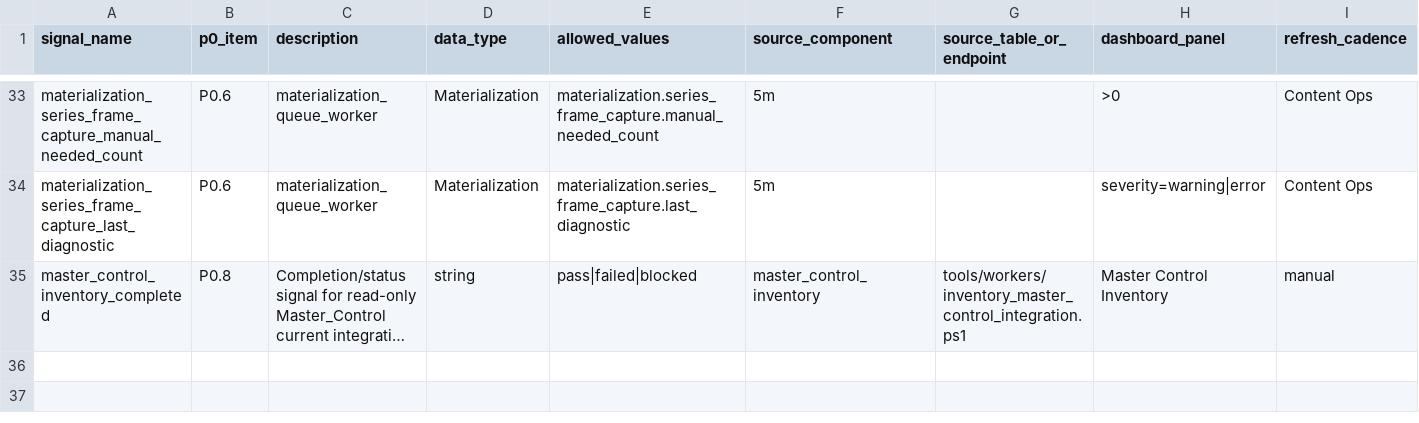
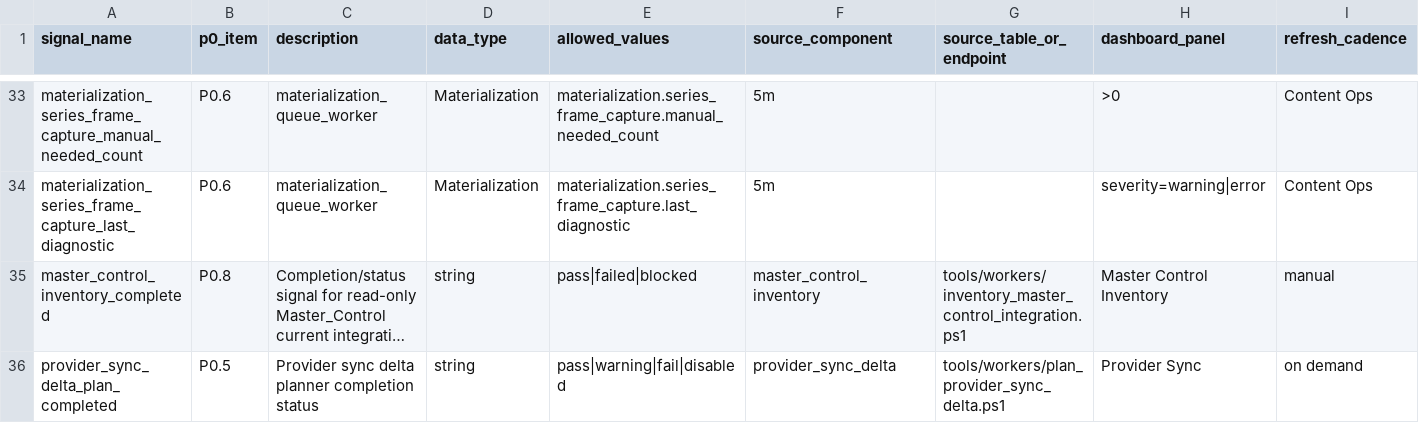
Before and after one commit to korcelp-wq/miratv_ingest, a CSV file: 07_P0_SIGNAL_DICTIONARY_2026-05-26.csv, drawn as a sheet; only a part is shown, gaps mark what is left out; long unchanged cells end in …; rows hold the shown columns only; the diff names each change by its address in the sheet, - before the commit and + after, or states it on an @@ line.

Commit message:
feat: add provider sync delta planner

```diff
--- a/07_P0_SIGNAL_DICTIONARY_2026-05-26.csv
+++ b/07_P0_SIGNAL_DICTIONARY_2026-05-26.csv
+row 36: provider_sync_delta_plan_completed | P0.5 | Provider sync delta planner completion status | string | pass|warning|fail|disabled | provider_sync_delta | tools/workers/plan_provider_sync_delta.ps1 | Provider Sync | on demand
```
Also changed, not shown: 10_DASHBOARD_SIGNAL_MAPPING_2026-05-26.csv, 3 other files.
